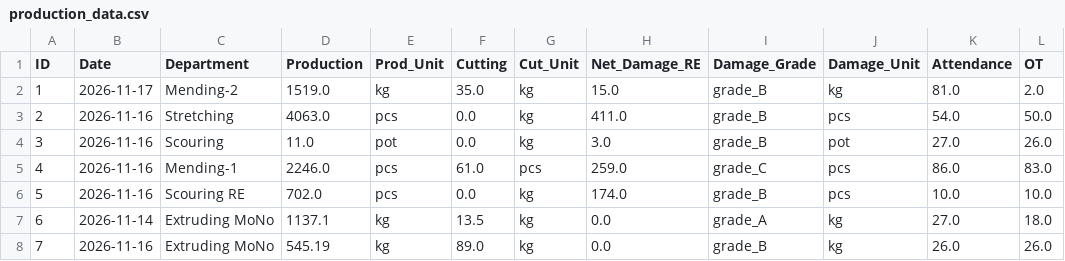
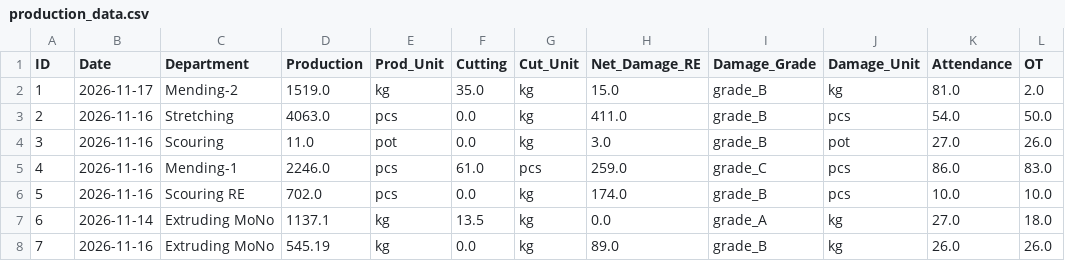
Before and after one commit to kkf-lang/factory-app, a CSV file: production_data.csv, drawn as a sheet; only a part is shown; the diff names each change by its address in the sheet, - before the commit and + after, or states it on an @@ line.

Commit message:
Update record ID 7

```diff
--- a/production_data.csv
+++ b/production_data.csv
-F8 (Cutting): 89.0
+F8 (Cutting): 0.0
-H8 (Net_Damage_RE): 0.0
+H8 (Net_Damage_RE): 89.0
```
